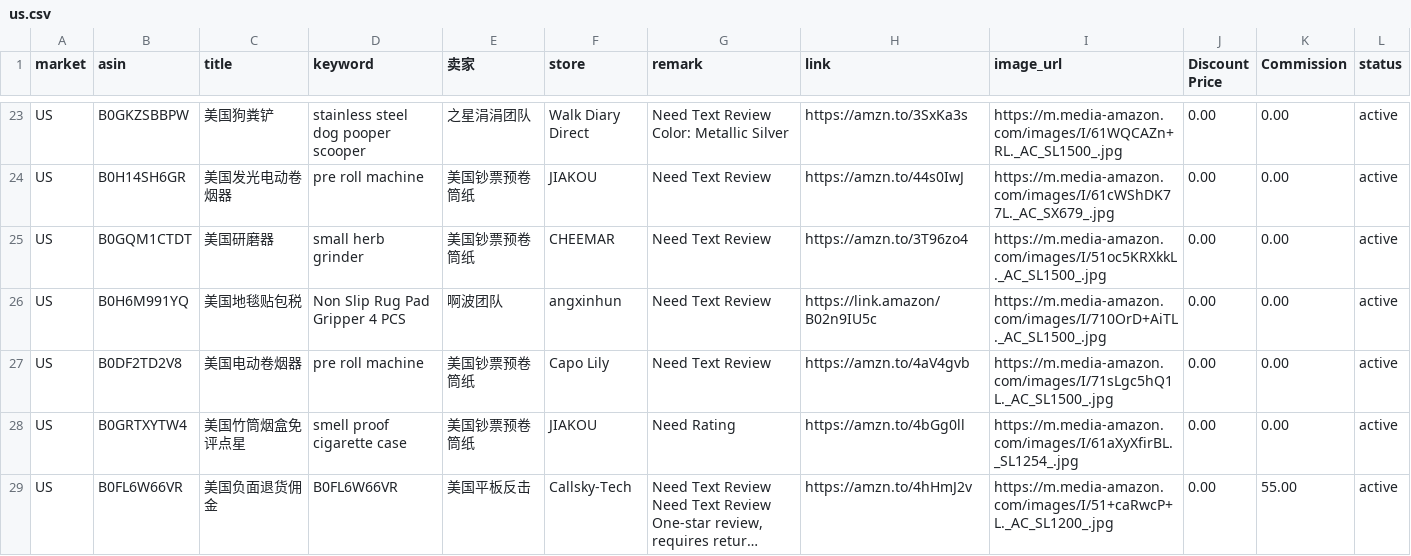
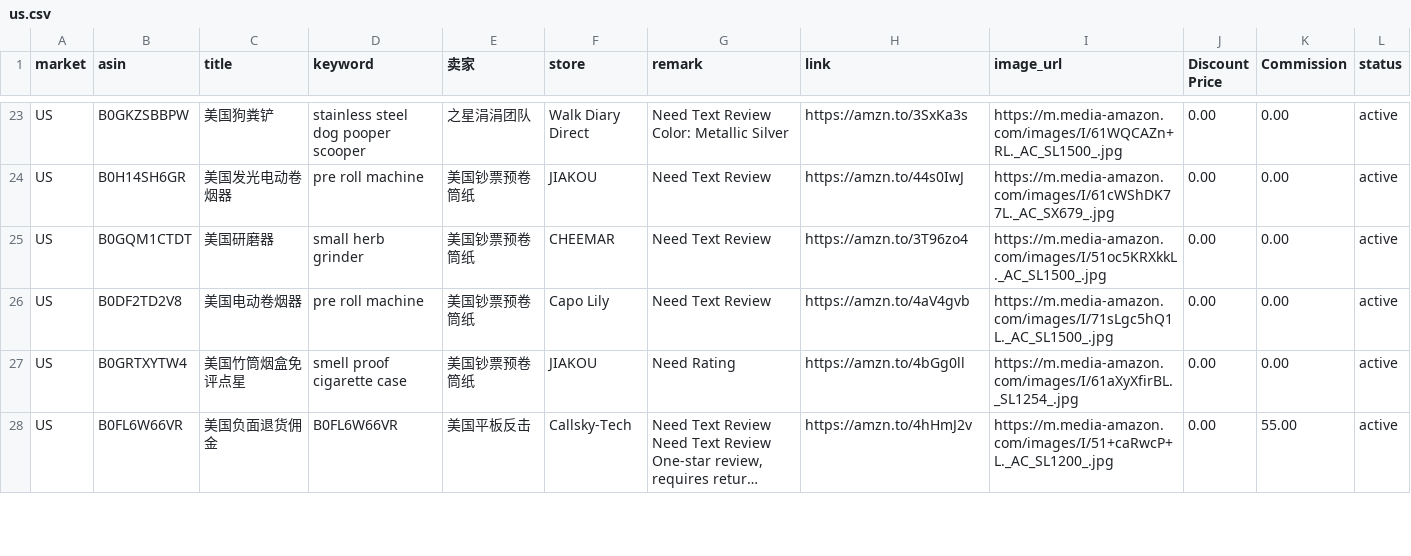
Before and after one commit to dalemy-1/us, a CSV file: us.csv, drawn as a sheet; only a part is shown, gaps mark what is left out; long unchanged cells end in …; the diff names each change by its address in the sheet, - before the commit and + after, or states it on an @@ line.

```diff
--- a/us.csv
+++ b/us.csv
-row 26: US | B0H6M991YQ | 美国地毯贴包税 | Non Slip Rug Pad Gripper 4 PCS | 啊波团队 | angxinhun | Need Text Review | https://link.amazon/B02n9IU5c | https://m.media-amazon.com/images/I/710OrD+AiTL._AC_SL1500_.jpg | 0.00 | 0.00 | active
```
Also changed, not shown: de.csv, fr.csv.
